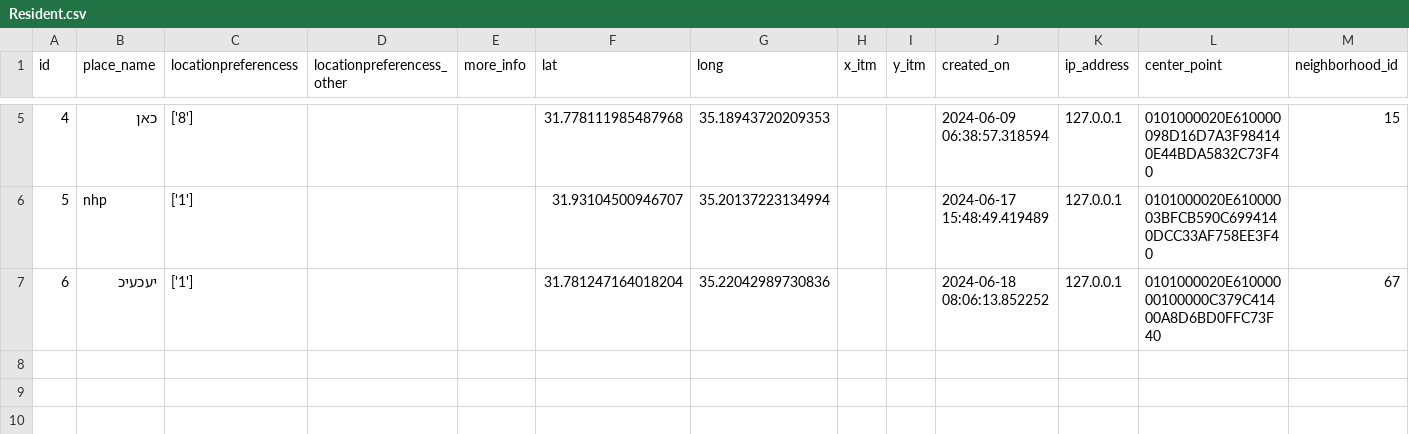
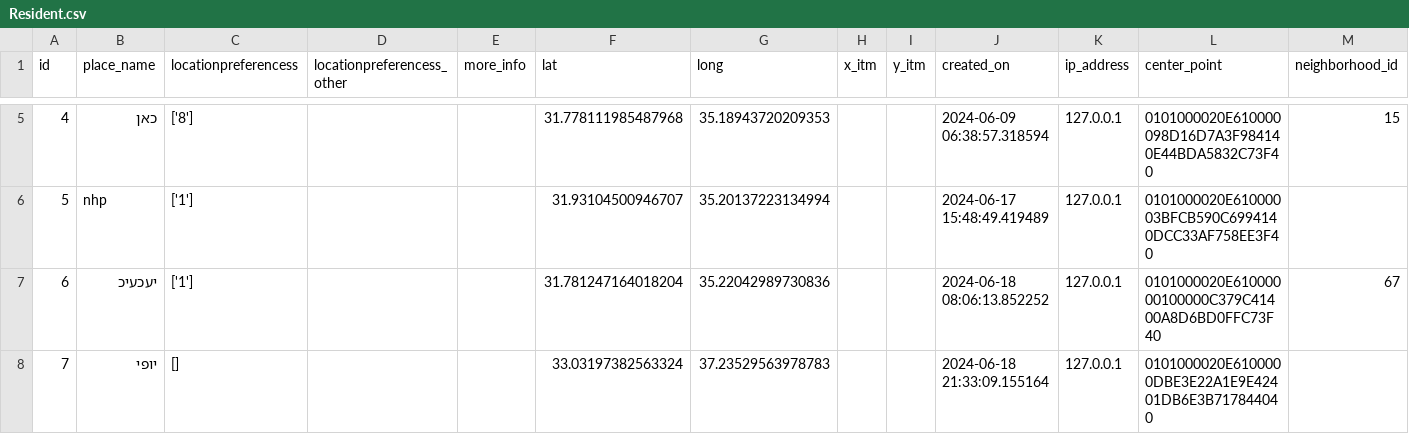
Before and after one commit to eyalc89/JRPreservation, a CSV file: Resident.csv, drawn as a sheet; only a part is shown, gaps mark what is left out; the diff names each change by its address in the sheet, - before the commit and + after, or states it on an @@ line.

Commit message:
Add CSV file

```diff
--- a/Resident.csv
+++ b/Resident.csv
+row 8: 7 | יופי | [] |  |  | 33.03197382563324 | 37.23529563978783 |  |  | 2024-06-18 21:33:09.155164 | 127.0.0.1 | 0101000020E6100000DBE3E22A1E9E42401DB6E3B717844040
```
